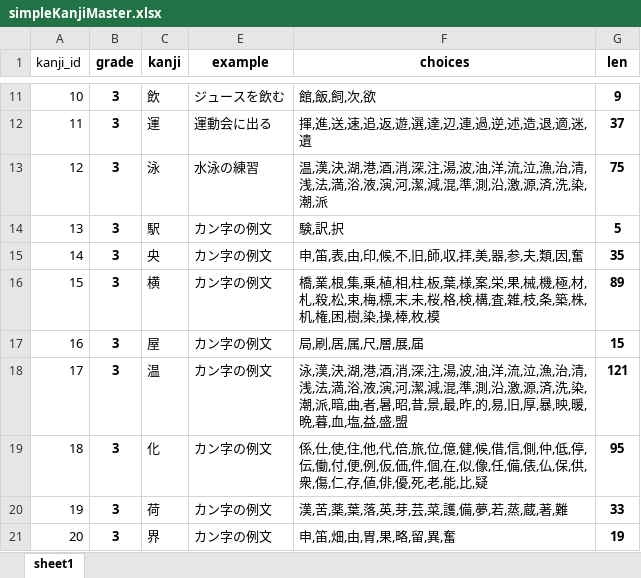
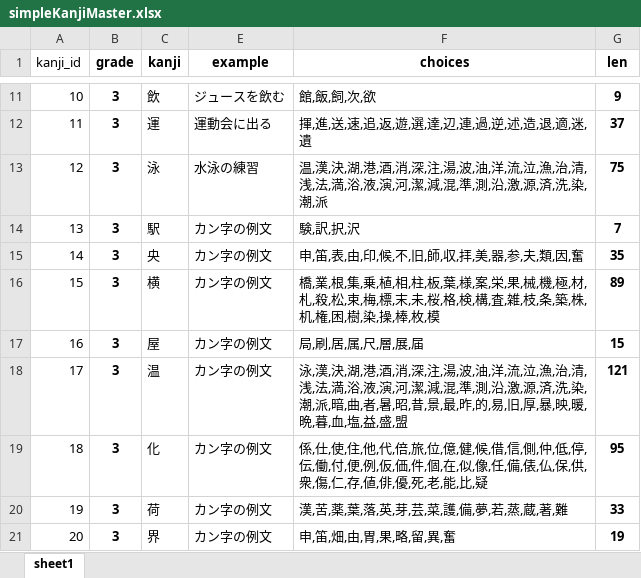
Before and after one commit to guppi-tw/KanjiTrainNew, an Excel workbook: Assets/simpleKanjiMaster.xlsx, sheet sheet1, drawn as a sheet; only a part is shown, gaps mark what is left out; values as stored, in another font and other column widths than the file's, no borders; the diff names each change by its address in the sheet, - before the commit and + after, or states it on an @@ line.

```diff
--- a/Assets/simpleKanjiMaster.xlsx (sheet sheet1)
+++ b/Assets/simpleKanjiMaster.xlsx (sheet sheet1)
-F14 (choices): 験,訳,択
+F14 (choices): 験,訳,択,沢
-G14 (len): 5
+G14 (len): 7
```
Also changed, not shown: 4 other files.
